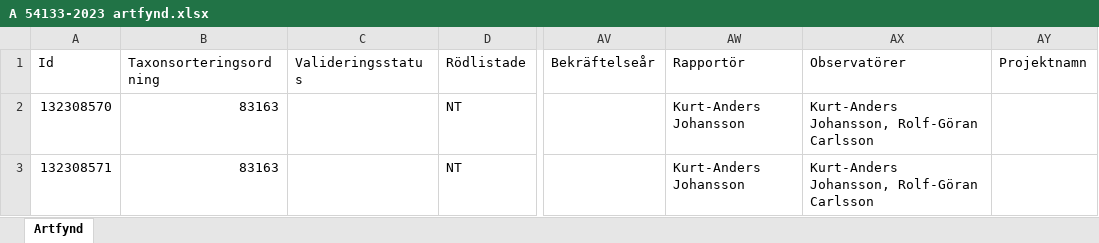
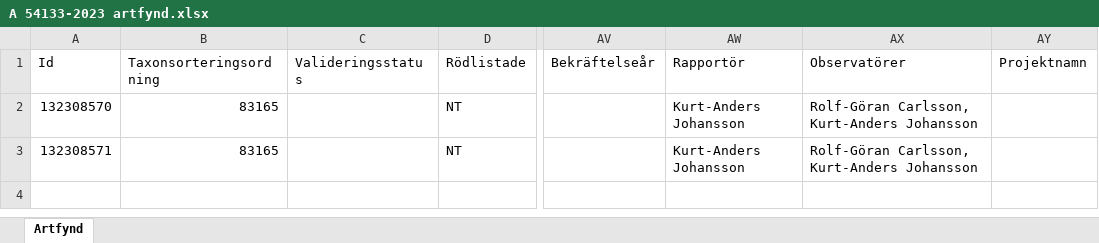
Before and after one commit to klasma/Logging_1498, an Excel workbook: artfynd/A 54133-2023 artfynd.xlsx, sheet Artfynd, drawn as a sheet; only a part is shown, gaps mark what is left out; values as stored, in another font and other column widths than the file's, no borders; the diff names each change by its address in the sheet, - before the commit and + after, or states it on an @@ line.

```diff
--- a/artfynd/A 54133-2023 artfynd.xlsx (sheet Artfynd)
+++ b/artfynd/A 54133-2023 artfynd.xlsx (sheet Artfynd)
-B2:B3 (Taxonsorteringsordning): 83163
+B2:B3 (Taxonsorteringsordning): 83165
-AX2:AX3 (Observatörer): Kurt-Anders Johansson, Rolf-Göran Carlsson
+AX2:AX3 (Observatörer): Rolf-Göran Carlsson, Kurt-Anders Johansson
```
Also changed, not shown: artfynd/A 12353-2022 artfynd.xlsx, artfynd/A 2389-2024 artfynd.xlsx, 45 other files.
